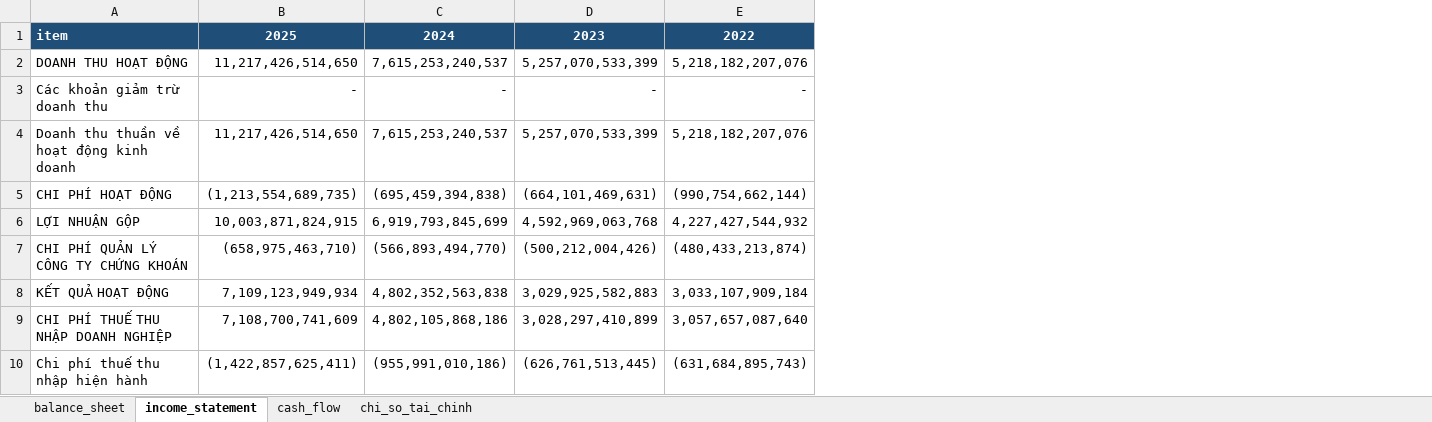
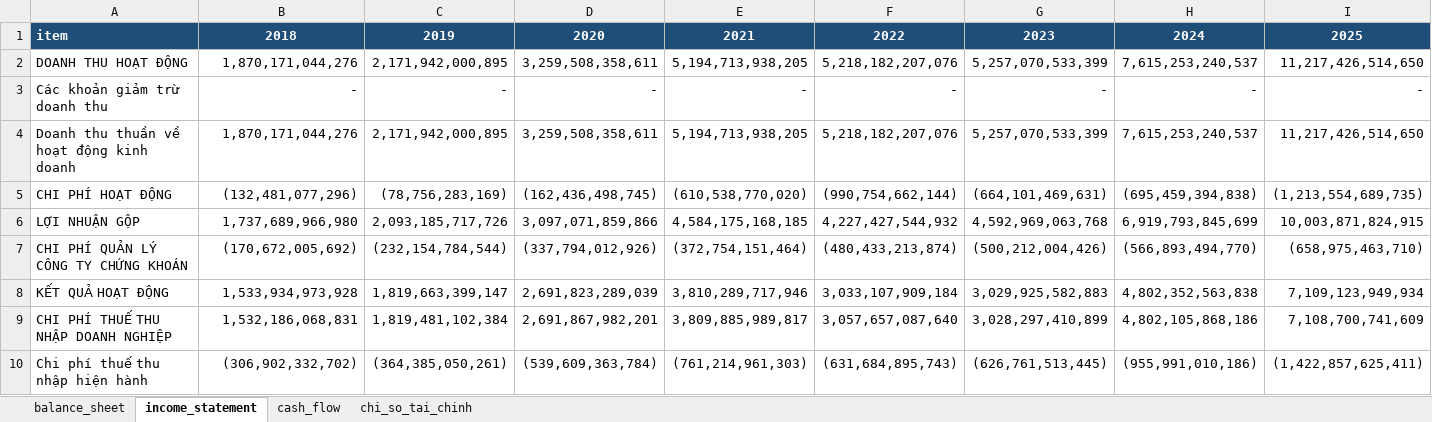
Before and after one commit to nhavan110/BCTC, an Excel workbook: financials/TCX/TCX_financials.xlsx, sheet income_statement, drawn as a sheet; only a part is shown; values as stored, in another font and other column widths than the file's, no borders; the diff covers the shown part only; the diff names each change by its address in the sheet, - before the commit and + after, or states it on an @@ line.

```diff
--- a/financials/TCX/TCX_financials.xlsx (sheet income_statement)
+++ b/financials/TCX/TCX_financials.xlsx (sheet income_statement)
+column E, rows 1-10: 2021 | 5,194,713,938,205 | - | 5,194,713,938,205 | (610,538,770,020) | 4,584,175,168,185 | (372,754,151,464) | 3,810,289,717,946 | 3,809,885,989,817 | (761,214,961,303)
+column G, rows 1-10: 2023 | 5,257,070,533,399 | - | 5,257,070,533,399 | (664,101,469,631) | 4,592,969,063,768 | (500,212,004,426) | 3,029,925,582,883 | 3,028,297,410,899 | (626,761,513,445)
+column H, rows 1-10: 2024 | 7,615,253,240,537 | - | 7,615,253,240,537 | (695,459,394,838) | 6,919,793,845,699 | (566,893,494,770) | 4,802,352,563,838 | 4,802,105,868,186 | (955,991,010,186)
+column I, rows 1-10: 2025 | 11,217,426,514,650 | - | 11,217,426,514,650 | (1,213,554,689,735) | 10,003,871,824,915 | (658,975,463,710) | 7,109,123,949,934 | 7,108,700,741,609 | (1,422,857,625,411)
-B1: 2025
+B1: 2018
-C1: 2024
+C1: 2019
-D1: 2023
+D1: 2020
-B2: 11,217,426,514,650
+B2: 1,870,171,044,276
-C2: 7,615,253,240,537
+C2: 2,171,942,000,895
-D2: 5,257,070,533,399
+D2: 3,259,508,358,611
-B4: 11,217,426,514,650
+B4: 1,870,171,044,276
-C4: 7,615,253,240,537
+C4: 2,171,942,000,895
-D4: 5,257,070,533,399
+D4: 3,259,508,358,611
-B5: (1,213,554,689,735)
+B5: (132,481,077,296)
-C5: (695,459,394,838)
+C5: (78,756,283,169)
-D5: (664,101,469,631)
+D5: (162,436,498,745)
-B6: 10,003,871,824,915
+B6: 1,737,689,966,980
-C6: 6,919,793,845,699
+C6: 2,093,185,717,726
-D6: 4,592,969,063,768
+D6: 3,097,071,859,866
-B7: (658,975,463,710)
+B7: (170,672,005,692)
-C7: (566,893,494,770)
+C7: (232,154,784,544)
-D7: (500,212,004,426)
+D7: (337,794,012,926)
-B8: 7,109,123,949,934
+B8: 1,533,934,973,928
-C8: 4,802,352,563,838
+C8: 1,819,663,399,147
-D8: 3,029,925,582,883
+D8: 2,691,823,289,039
-B9: 7,108,700,741,609
+B9: 1,532,186,068,831
-C9: 4,802,105,868,186
+C9: 1,819,481,102,384
-D9: 3,028,297,410,899
+D9: 2,691,867,982,201
-B10: (1,422,857,625,411)
+B10: (306,902,332,702)
-C10: (955,991,010,186)
+C10: (364,385,050,261)
-D10: (626,761,513,445)
+D10: (539,609,363,784)
```
Also changed, not shown: 110 edited cells elsewhere in this sheet, sheet balance_sheet, sheet cash_flow, financials/FPT/FPT_financials.xlsx, financials/FRT/FRT_financials.xlsx, 5 other files.
